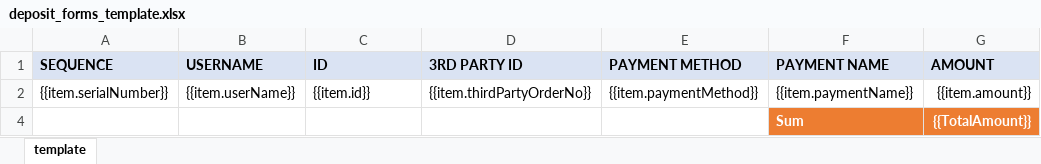
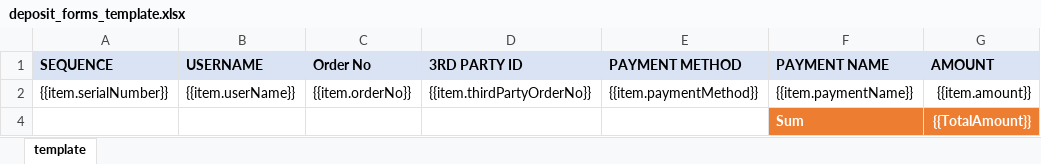
Before and after one commit to starixvn/tgs_rayprosoft_tgs-agent-api, an Excel workbook: src/Services/BackOffice/Assets/deposit_forms_template.xlsx, sheet template, drawn as a sheet; only a part is shown; values as stored, in another font and other column widths than the file's, no borders; the diff names each change by its address in the sheet, - before the commit and + after, or states it on an @@ line.

```diff
--- a/src/Services/BackOffice/Assets/deposit_forms_template.xlsx (sheet template)
+++ b/src/Services/BackOffice/Assets/deposit_forms_template.xlsx (sheet template)
-C1: ID
+C1: Order No
-C2 (Order No): {{item.id}}
+C2 (Order No): {{item.orderNo}}
```
Also changed, not shown: 8 other files.
